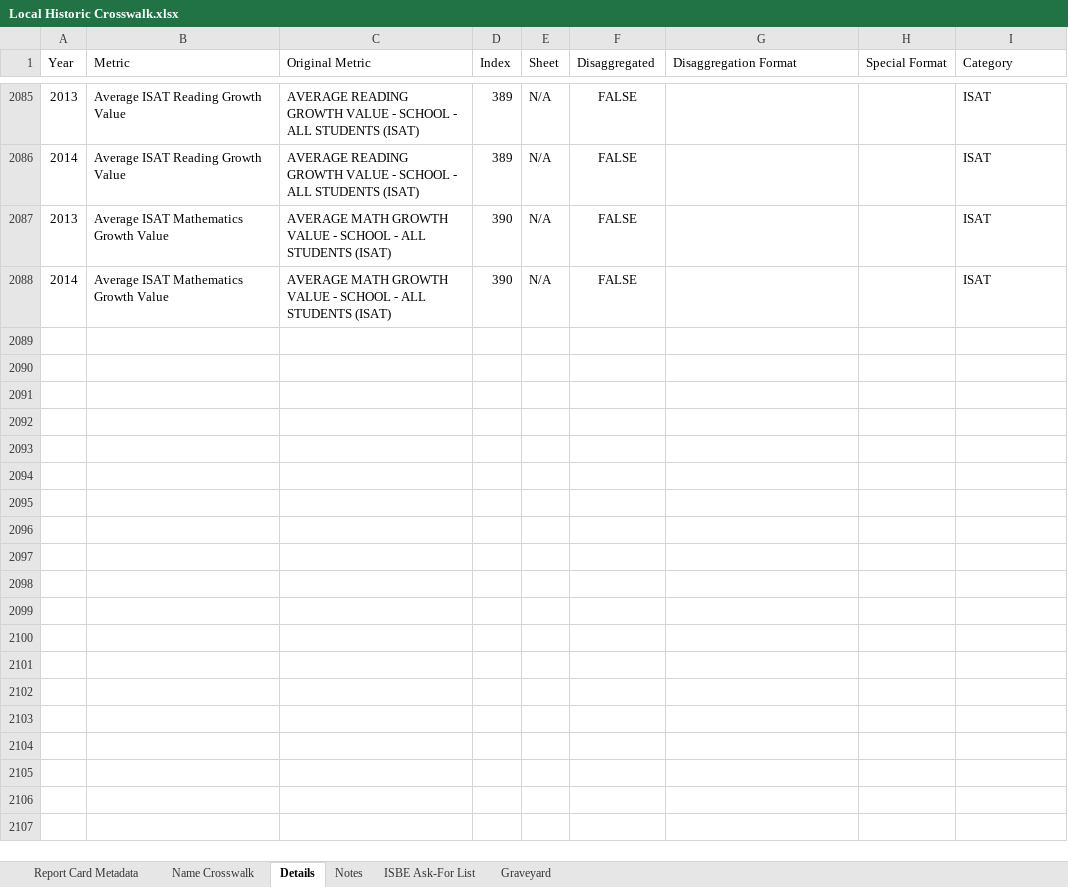
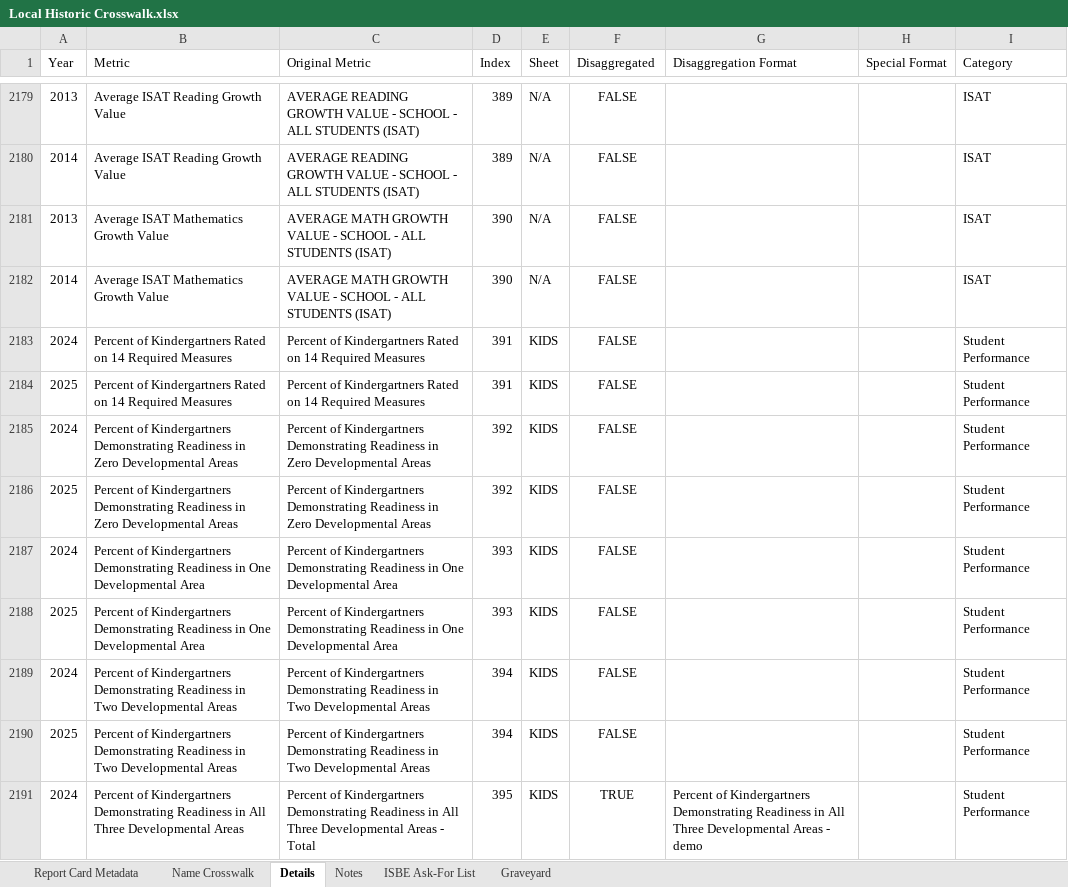
Before and after one commit to Advance-Illinois/Historic-Report-Card-Dataset, an Excel workbook: Local Historic Crosswalk.xlsx, sheet Details, drawn as a sheet; only a part is shown, gaps mark what is left out; values as stored, in another font and other column widths than the file's, no borders; table styles not drawn; 1 other sheet too large or unreadable and not compared; the diff covers the shown part only; the diff names each change by its address in the sheet, - before the commit and + after, or states it on an @@ line.

```diff
--- a/Local Historic Crosswalk.xlsx (sheet Details)
+++ b/Local Historic Crosswalk.xlsx (sheet Details)
+row 2183: 2024 | Percent of Kindergartners Rated on 14 Required Measures | Percent of Kindergartners Rated on 14 Required Measures | 391 | KIDS | FALSE |  |  | Student Performance
+row 2184: 2025 | Percent of Kindergartners Rated on 14 Required Measures | Percent of Kindergartners Rated on 14 Required Measures | 391 | KIDS | FALSE |  |  | Student Performance
+row 2185: 2024 | Percent of Kindergartners Demonstrating Readiness in Zero Developmental Areas | Percent of Kindergartners Demonstrating Readiness in Zero Developmental Areas | 392 | KIDS | FALSE |  |  | Student Performance
+row 2186: 2025 | Percent of Kindergartners Demonstrating Readiness in Zero Developmental Areas | Percent of Kindergartners Demonstrating Readiness in Zero Developmental Areas | 392 | KIDS | FALSE |  |  | Student Performance
+row 2187: 2024 | Percent of Kindergartners Demonstrating Readiness in One Developmental Area | Percent of Kindergartners Demonstrating Readiness in One Developmental Area | 393 | KIDS | FALSE |  |  | Student Performance
+row 2188: 2025 | Percent of Kindergartners Demonstrating Readiness in One Developmental Area | Percent of Kindergartners Demonstrating Readiness in One Developmental Area | 393 | KIDS | FALSE |  |  | Student Performance
+row 2189: 2024 | Percent of Kindergartners Demonstrating Readiness in Two Developmental Areas | Percent of Kindergartners Demonstrating Readiness in Two Developmental Areas | 394 | KIDS | FALSE |  |  | Student Performance
+row 2190: 2025 | Percent of Kindergartners Demonstrating Readiness in Two Developmental Areas | Percent of Kindergartners Demonstrating Readiness in Two Developmental Areas | 394 | KIDS | FALSE |  |  | Student Performance
+row 2191: 2024 | Percent of Kindergartners Demonstrating Readiness in All Three Developmental Areas | Percent of Kindergartners Demonstrating Readiness in All Three Developmental Areas - Total | 395 | KIDS | TRUE | Percent of Kindergartners Demonstrating Readiness in All Three Developmental Areas - demo |  | Student Performance
```
Also changed, not shown: 103 added rows elsewhere in this sheet, sheet Report Card Metadata, formulas that keep their value, 2 other files.
